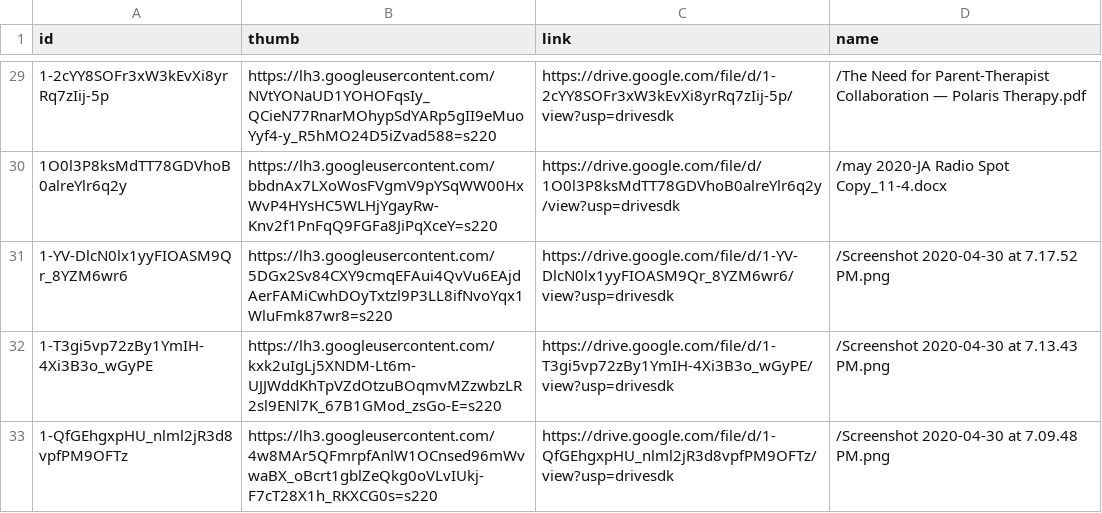
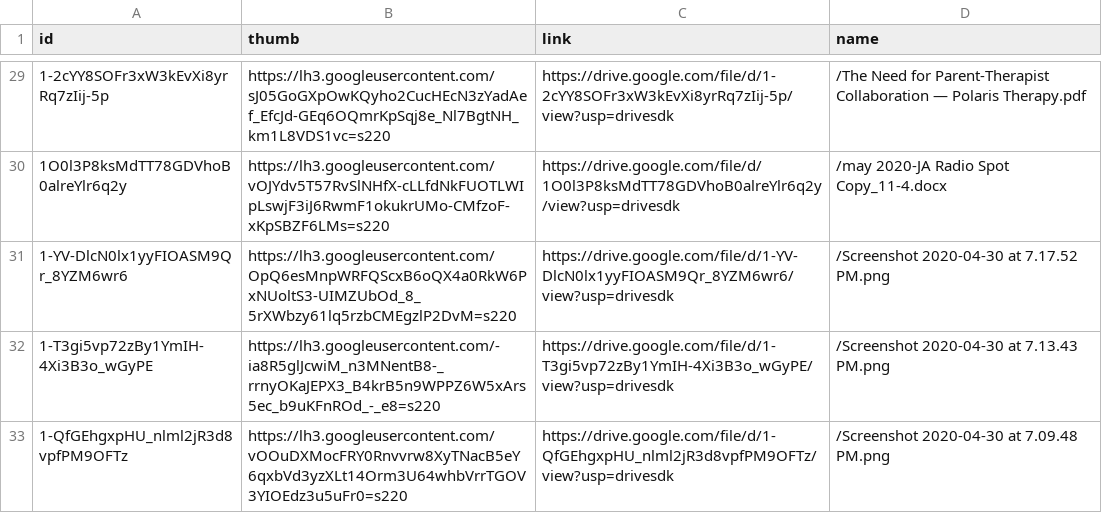
Before and after one commit to slcochard/stephaniecochard.com, a CSV file: _data/drive/digital.csv, drawn as a sheet; only a part is shown, gaps mark what is left out; the diff covers the shown part only.

```diff
--- a/_data/drive/digital.csv
+++ b/_data/drive/digital.csv
@@ -29,5 +29,5 @@ id,thumb,link,name
-1-2cYY8SOFr3xW3kEvXi8yrRq7zIij-5p,https://lh3.googleusercontent.com/NVtYONaUD1YOHOFqsIy_QCieN77RnarMOhypSdYARp5gII9eMuoYyf4-y_R5hMO24D5iZvad588=s220,https://drive.google.com/file/d/1-2cYY8SOFr3xW3kEvXi8yrRq7zIij-5p/view?usp=drivesdk,/The Need for Parent-Therapist Collaboration — Polaris Therapy.pdf
-1O0l3P8ksMdTT78GDVhoB0alreYlr6q2y,https://lh3.googleusercontent.com/bbdnAx7LXoWosFVgmV9pYSqWW00HxWvP4HYsHC5WLHjYgayRw-Knv2f1PnFqQ9FGFa8JiPqXceY=s220,https://drive.google.com/file/d/1O0l3P8ksMdTT78GDVhoB0alreYlr6q2y/view?usp=drivesdk,/may 2020-JA Radio Spot Copy_11-4.docx
-1-YV-DlcN0lx1yyFIOASM9Qr_8YZM6wr6,https://lh3.googleusercontent.com/5DGx2Sv84CXY9cmqEFAui4QvVu6EAjdAerFAMiCwhDOyTxtzl9P3LL8ifNvoYqx1WluFmk87wr8=s220,https://drive.google.com/file/d/1-YV-DlcN0lx1yyFIOASM9Qr_8YZM6wr6/view?usp=drivesdk,/Screenshot 2020-04-30 at 7.17.52 PM.png
-1-T3gi5vp72zBy1YmIH-4Xi3B3o_wGyPE,https://lh3.googleusercontent.com/kxk2uIgLj5XNDM-Lt6m-UJJWddKhTpVZdOtzuBOqmvMZzwbzLR2sl9ENl7K_67B1GMod_zsGo-E=s220,https://drive.google.com/file/d/1-T3gi5vp72zBy1YmIH-4Xi3B3o_wGyPE/view?usp=drivesdk,/Screenshot 2020-04-30 at 7.13.43 PM.png
-1-QfGEhgxpHU_nlml2jR3d8vpfPM9OFTz,https://lh3.googleusercontent.com/4w8MAr5QFmrpfAnlW1OCnsed96mWvwaBX_oBcrt1gblZeQkg0oVLvIUkj-F7cT28X1h_RKXCG0s=s220,https://drive.google.com/file/d/1-QfGEhgxpHU_nlml2jR3d8vpfPM9OFTz/view?usp=drivesdk,/Screenshot 2020-04-30 at 7.09.48 PM.png
+1-2cYY8SOFr3xW3kEvXi8yrRq7zIij-5p,https://lh3.googleusercontent.com/sJ05GoGXpOwKQyho2CucHEcN3zYadAef_EfcJd-GEq6OQmrKpSqj8e_Nl7BgtNH_km1L8VDS1vc=s220,https://drive.google.com/file/d/1-2cYY8SOFr3xW3kEvXi8yrRq7zIij-5p/view?usp=drivesdk,/The Need for Parent-Therapist Collaboration — Polaris Therapy.pdf
+1O0l3P8ksMdTT78GDVhoB0alreYlr6q2y,https://lh3.googleusercontent.com/vOJYdv5T57RvSlNHfX-cLLfdNkFUOTLWIpLswjF3iJ6RwmF1okukrUMo-CMfzoF-xKpSBZF6LMs=s220,https://drive.google.com/file/d/1O0l3P8ksMdTT78GDVhoB0alreYlr6q2y/view?usp=drivesdk,/may 2020-JA Radio Spot Copy_11-4.docx
+1-YV-DlcN0lx1yyFIOASM9Qr_8YZM6wr6,https://lh3.googleusercontent.com/OpQ6esMnpWRFQScxB6oQX4a0RkW6PxNUoltS3-UIMZUbOd_8_5rXWbzy61lq5rzbCMEgzlP2DvM=s220,https://drive.google.com/file/d/1-YV-DlcN0lx1yyFIOASM9Qr_8YZM6wr6/view?usp=drivesdk,/Screenshot 2020-04-30 at 7.17.52 PM.png
+1-T3gi5vp72zBy1YmIH-4Xi3B3o_wGyPE,https://lh3.googleusercontent.com/-ia8R5glJcwiM_n3MNentB8-_rrnyOKaJEPX3_B4krB5n9WPPZ6W5xArs5ec_b9uKFnROd_-_e8=s220,https://drive.google.com/file/d/1-T3gi5vp72zBy1YmIH-4Xi3B3o_wGyPE/view?usp=drivesdk,/Screenshot 2020-04-30 at 7.13.43 PM.png
+1-QfGEhgxpHU_nlml2jR3d8vpfPM9OFTz,https://lh3.googleusercontent.com/vOOuDXMocFRY0Rnvvrw8XyTNacB5eY6qxbVd3yzXLt14Orm3U64whbVrrTGOV3YIOEdz3u5uFr0=s220,https://drive.google.com/file/d/1-QfGEhgxpHU_nlml2jR3d8vpfPM9OFTz/view?usp=drivesdk,/Screenshot 2020-04-30 at 7.09.48 PM.png
```
Also changed, not shown: 25 edited cells elsewhere in this file, _data/drive/print.csv, _data/drive/storytelling.csv.
